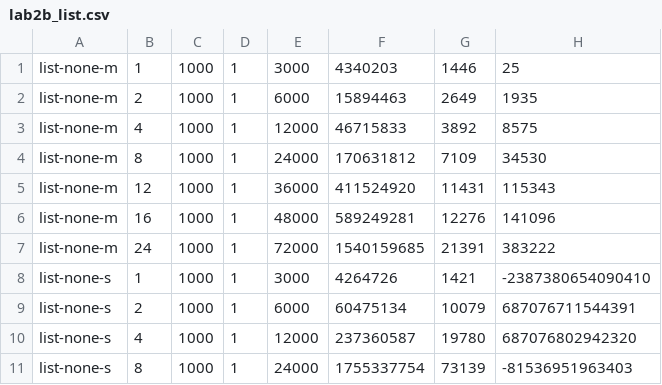
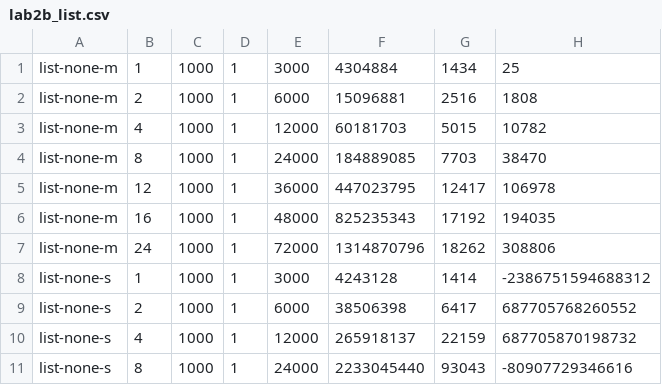
Before and after one commit to sdulaney/UCLA-CS-111, a CSV file: proj2b/proj2b/lab2b_list.csv, drawn as a sheet; only a part is shown; the diff covers the shown part only.

```diff
--- a/proj2b/proj2b/lab2b_list.csv
+++ b/proj2b/proj2b/lab2b_list.csv
@@ -1,11 +1,11 @@
-list-none-m,1,1000,1,3000,4340203,1446,25
-list-none-m,2,1000,1,6000,15894463,2649,1935
-list-none-m,4,1000,1,12000,46715833,3892,8575
-list-none-m,8,1000,1,24000,170631812,7109,34530
-list-none-m,12,1000,1,36000,411524920,11431,115343
-list-none-m,16,1000,1,48000,589249281,12276,141096
-list-none-m,24,1000,1,72000,1540159685,21391,383222
-list-none-s,1,1000,1,3000,4264726,1421,-2387380654090410
-list-none-s,2,1000,1,6000,60475134,10079,687076711544391
-list-none-s,4,1000,1,12000,237360587,19780,687076802942320
-list-none-s,8,1000,1,24000,1755337754,73139,-81536951963403
+list-none-m,1,1000,1,3000,4304884,1434,25
+list-none-m,2,1000,1,6000,15096881,2516,1808
+list-none-m,4,1000,1,12000,60181703,5015,10782
+list-none-m,8,1000,1,24000,184889085,7703,38470
+list-none-m,12,1000,1,36000,447023795,12417,106978
+list-none-m,16,1000,1,48000,825235343,17192,194035
+list-none-m,24,1000,1,72000,1314870796,18262,308806
+list-none-s,1,1000,1,3000,4243128,1414,-2386751594688312
+list-none-s,2,1000,1,6000,38506398,6417,687705768260552
+list-none-s,4,1000,1,12000,265918137,22159,687705870198732
+list-none-s,8,1000,1,24000,2233045440,93043,-80907729346616
```
Also changed, not shown: 9 edited cells elsewhere in this file, 10 other files.
